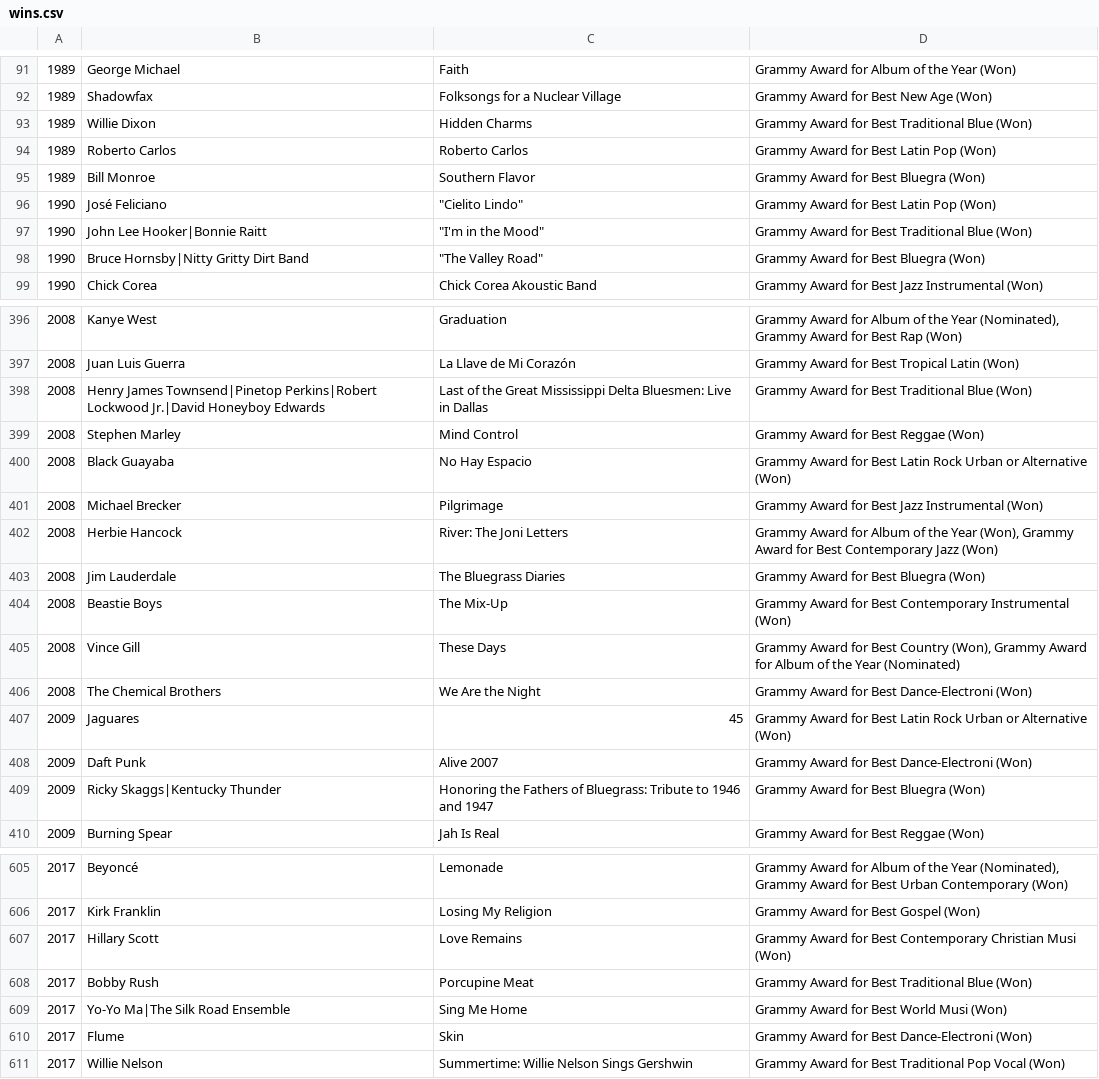
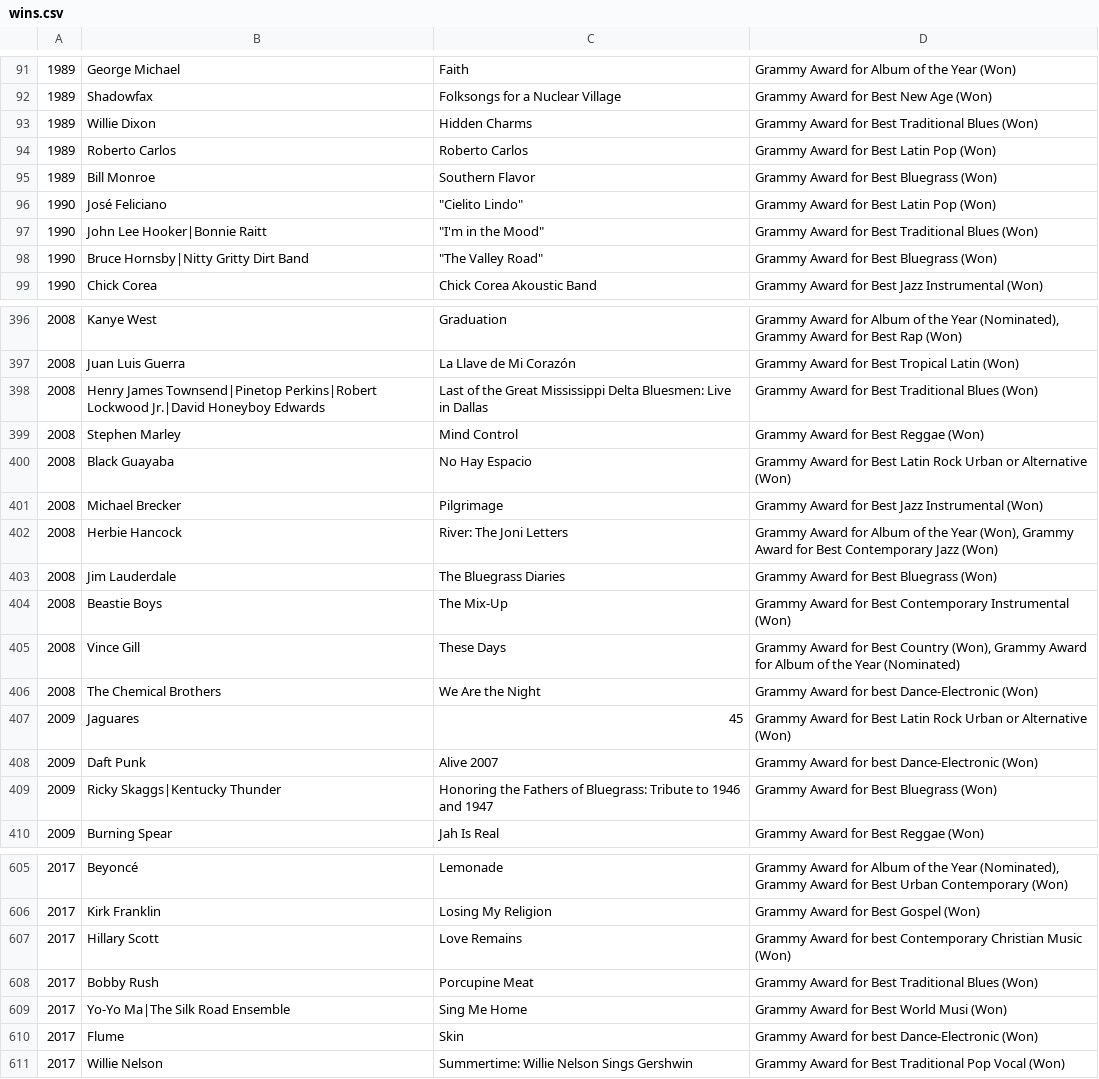
Before and after one commit to seanbreckenridge/albums, a CSV file: src/Grammy/wins.csv, drawn as a sheet; only a part is shown, gaps mark what is left out; the diff covers the shown part only.

```diff
--- a/src/Grammy/wins.csv
+++ b/src/Grammy/wins.csv
@@ -92,8 +92,8 @@
 1989,Shadowfax,Folksongs for a Nuclear Village,Grammy Award for Best New Age (Won)
-1989,Willie Dixon,Hidden Charms,Grammy Award for Best Traditional Blue (Won)
+1989,Willie Dixon,Hidden Charms,Grammy Award for Best Traditional Blues (Won)
 1989,Roberto Carlos,Roberto Carlos,Grammy Award for Best Latin Pop (Won)
-1989,Bill Monroe,Southern Flavor,Grammy Award for Best Bluegra (Won)
+1989,Bill Monroe,Southern Flavor,Grammy Award for Best Bluegrass (Won)
 1990,José Feliciano,"""Cielito Lindo""",Grammy Award for Best Latin Pop (Won)
-1990,John Lee Hooker|Bonnie Raitt,"""I'm in the Mood""",Grammy Award for Best Traditional Blue (Won)
-1990,Bruce Hornsby|Nitty Gritty Dirt Band,"""The Valley Road""",Grammy Award for Best Bluegra (Won)
+1990,John Lee Hooker|Bonnie Raitt,"""I'm in the Mood""",Grammy Award for Best Traditional Blues (Won)
+1990,Bruce Hornsby|Nitty Gritty Dirt Band,"""The Valley Road""",Grammy Award for Best Bluegrass (Won)
 1990,Chick Corea,Chick Corea Akoustic Band,Grammy Award for Best Jazz Instrumental (Won)
@@ -397,3 +397,3 @@
 2008,Juan Luis Guerra,La Llave de Mi Corazón,Grammy Award for Best Tropical Latin (Won)
-2008,Henry James Townsend|Pinetop Perkins|Robert Lockwood Jr.|David Honeyboy Edwards,Last of the Great Mississippi Delta Bluesmen: Live in Dallas,Grammy Award for Best Traditional Blue (Won)
+2008,Henry James Townsend|Pinetop Perkins|Robert Lockwood Jr.|David Honeyboy Edwards,Last of the Great Mississippi Delta Bluesmen: Live in Dallas,Grammy Award for Best Traditional Blues (Won)
 2008,Stephen Marley,Mind Control,Grammy Award for Best Reggae (Won)
@@ -402,9 +402,9 @@
 2008,Herbie Hancock,River: The Joni Letters,"Grammy Award for Album of the Year (Won), Grammy Award for Best Contemporary Jazz (Won)"
-2008,Jim Lauderdale,The Bluegrass Diaries,Grammy Award for Best Bluegra (Won)
+2008,Jim Lauderdale,The Bluegrass Diaries,Grammy Award for Best Bluegrass (Won)
 2008,Beastie Boys,The Mix-Up,Grammy Award for Best Contemporary Instrumental (Won)
 2008,Vince Gill,These Days,"Grammy Award for Best Country (Won), Grammy Award for Album of the Year (Nominated)"
-2008,The Chemical Brothers,We Are the Night,Grammy Award for Best Dance-Electroni (Won)
+2008,The Chemical Brothers,We Are the Night,Grammy Award for best Dance-Electronic (Won)
 2009,Jaguares,45,Grammy Award for Best Latin Rock Urban or Alternative (Won)
-2009,Daft Punk,Alive 2007,Grammy Award for Best Dance-Electroni (Won)
-2009,Ricky Skaggs|Kentucky Thunder,Honoring the Fathers of Bluegrass: Tribute to 1946 and 1947,Grammy Award for Best Bluegra (Won)
+2009,Daft Punk,Alive 2007,Grammy Award for best Dance-Electronic (Won)
+2009,Ricky Skaggs|Kentucky Thunder,Honoring the Fathers of Bluegrass: Tribute to 1946 and 1947,Grammy Award for Best Bluegrass (Won)
 2009,Burning Spear,Jah Is Real,Grammy Award for Best Reggae (Won)
@@ -606,6 +606,6 @@
 2017,Kirk Franklin,Losing My Religion,Grammy Award for Best Gospel (Won)
-2017,Hillary Scott,Love Remains,Grammy Award for Best Contemporary Christian Musi (Won)
-2017,Bobby Rush,Porcupine Meat,Grammy Award for Best Traditional Blue (Won)
+2017,Hillary Scott,Love Remains,Grammy Award for best Contemporary Christian Music (Won)
+2017,Bobby Rush,Porcupine Meat,Grammy Award for Best Traditional Blues (Won)
 2017,Yo-Yo Ma|The Silk Road Ensemble,Sing Me Home,Grammy Award for Best World Musi (Won)
-2017,Flume,Skin,Grammy Award for Best Dance-Electroni (Won)
+2017,Flume,Skin,Grammy Award for best Dance-Electronic (Won)
 2017,Willie Nelson,Summertime: Willie Nelson Sings Gershwin,Grammy Award for Best Traditional Pop Vocal (Won)
```
Also changed, not shown: 77 edited cells elsewhere in this file, src/Grammy/all.csv.
